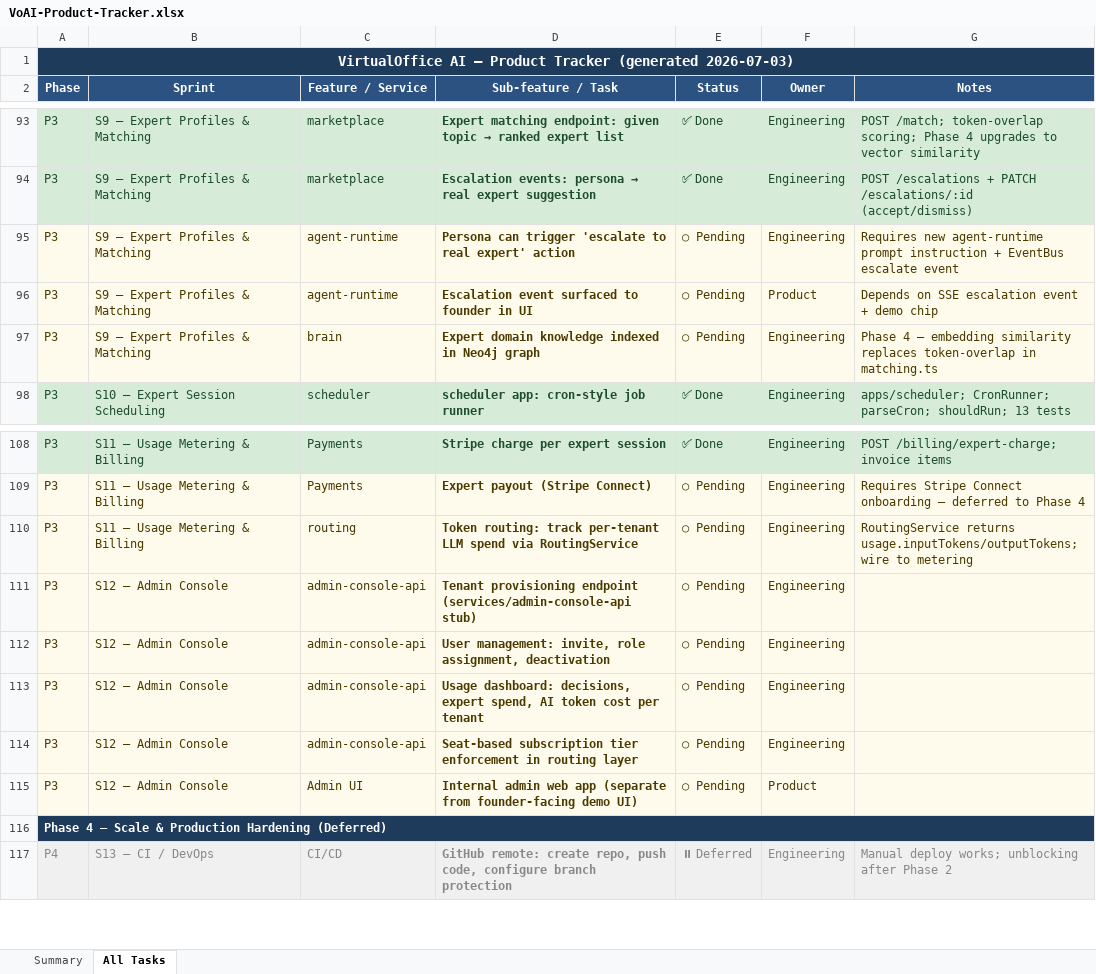
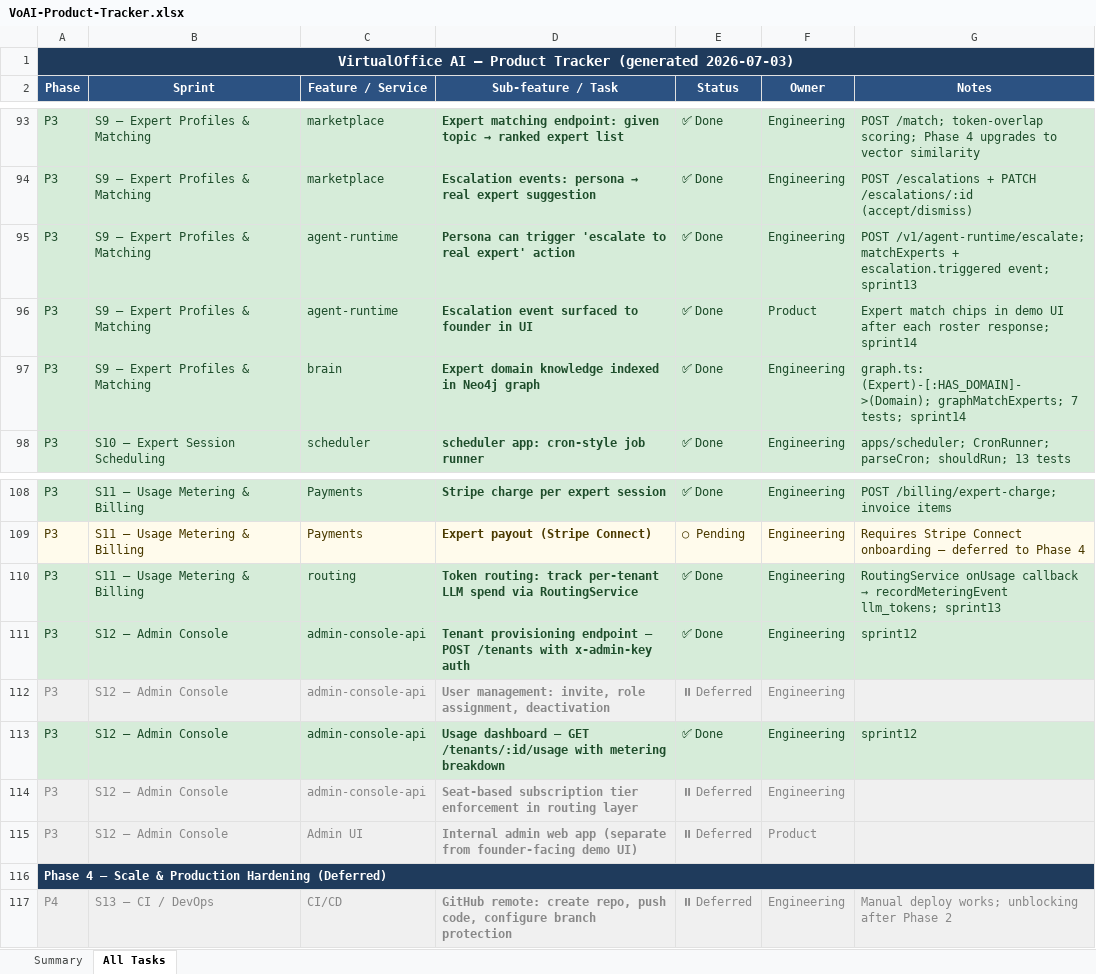
Before and after one commit to manuani/mysquad, an Excel workbook: VoAI-Product-Tracker.xlsx, sheet All Tasks, drawn as a sheet; only a part is shown, gaps mark what is left out; values as stored, in another font and other column widths than the file's, no borders; the diff names each change by its address in the sheet, - before the commit and + after, or states it on an @@ line.

```diff
--- a/VoAI-Product-Tracker.xlsx (sheet All Tasks)
+++ b/VoAI-Product-Tracker.xlsx (sheet All Tasks)
@@ A95:G97 fill: #FFFBEC → #D6ECD9, text colour: #4A3A00 → #1E4D2B @@
-E95:E97 (Status): ○ Pending
+E95:E97 (Status): ✅ Done
-G95 (Notes): Requires new agent-runtime prompt instruction + EventBus escalate event
+G95 (Notes): POST /v1/agent-runtime/escalate; matchExperts + escalation.triggered event; sprint13
-G96 (Notes): Depends on SSE escalation event + demo chip
+G96 (Notes): Expert match chips in demo UI after each roster response; sprint14
-G97 (Notes): Phase 4 — embedding similarity replaces token-overlap in matching.ts
+G97 (Notes): graph.ts: (Expert)-[:HAS_DOMAIN]->(Domain); graphMatchExperts; 7 tests; sprint14
-A110:G111 fill: #FFFBEC
+A110:G111 fill: #D6ECD9
-A110:G110 text colour: #4A3A00
+A110:G110 text colour: #1E4D2B
-E110:E111 (Status): ○ Pending
+E110:E111 (Status): ✅ Done
@@ G110 (Notes): RoutingService returns usage.inputTokens/outputTokens; wire to metering → RoutingService onUsage callback → recordMeteringEvent llm_tokens; sprint13 @@
-A111:F111 text colour: #4A3A00
+A111:F111 text colour: #1E4D2B
-D111 (Sub-feature / Task): …provisioning endpoint (services/admin-console-api stub)
+D111 (Sub-feature / Task): …provisioning endpoint — POST /tenants with x-admin-key auth
-G111 (Notes): (empty)
+G111 (Notes): sprint12
-A112:F112 text colour: #4A3A00
+A112:F112 text colour: #888888
-E112 (Status): ○ Pending
+E112 (Status): ⏸ Deferred
-A113:G113 fill: #FFFBEC
+A113:G113 fill: #D6ECD9
-A113:F113 text colour: #4A3A00
+A113:F113 text colour: #1E4D2B
-D113 (Sub-feature / Task): Usage dashboard: decisions, expert spend, AI token cost per tenant
+D113 (Sub-feature / Task): Usage dashboard — GET /tenants/:id/usage with metering breakdown
-E113 (Status): ○ Pending
+E113 (Status): ✅ Done
-G113 (Notes): (empty)
+G113 (Notes): sprint12
-A114:F115 text colour: #4A3A00
+A114:F115 text colour: #888888
-E114:E115 (Status): ○ Pending
+E114:E115 (Status): ⏸ Deferred
```
Also changed, not shown: sheet Summary, 1 other file.
